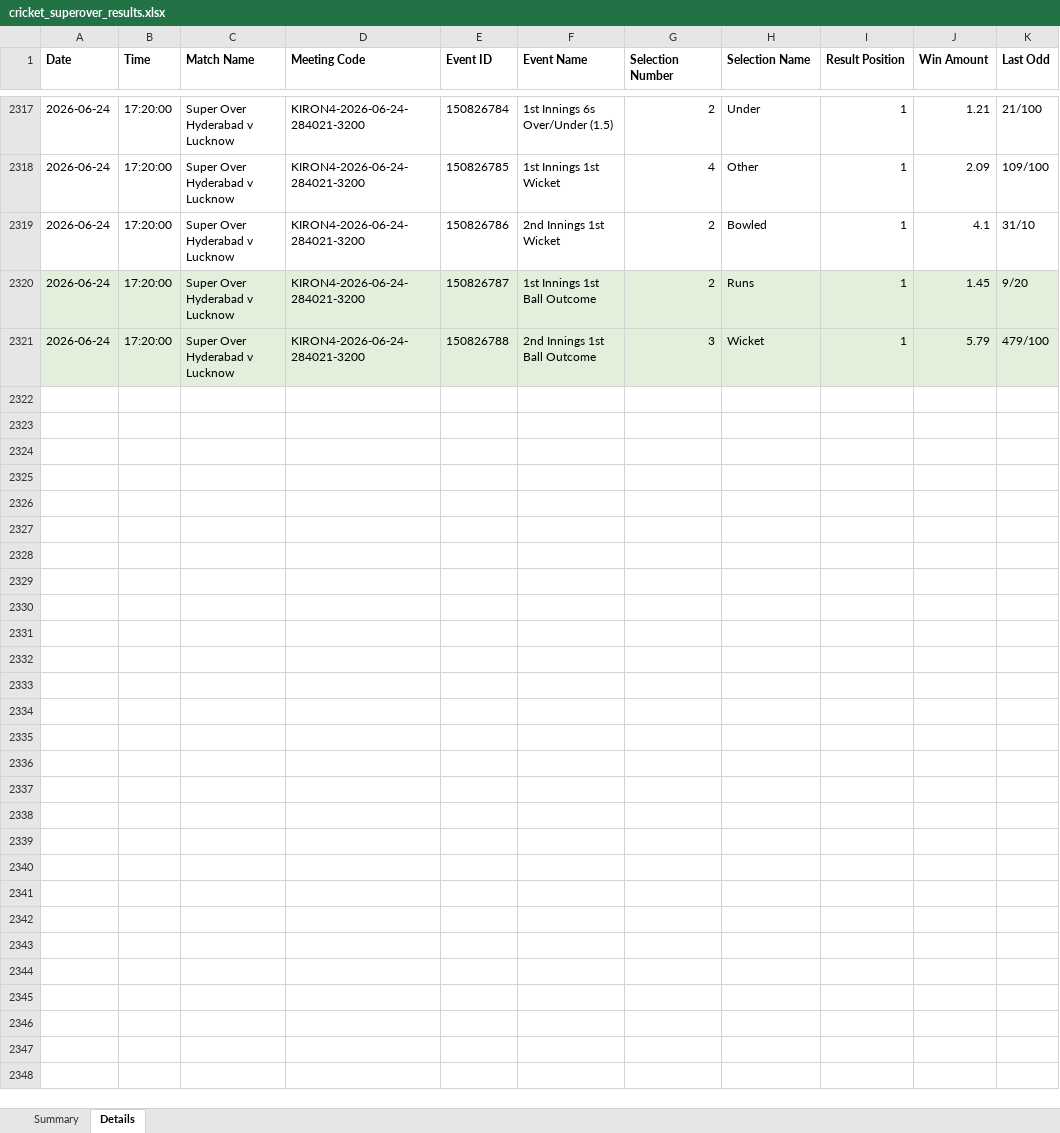
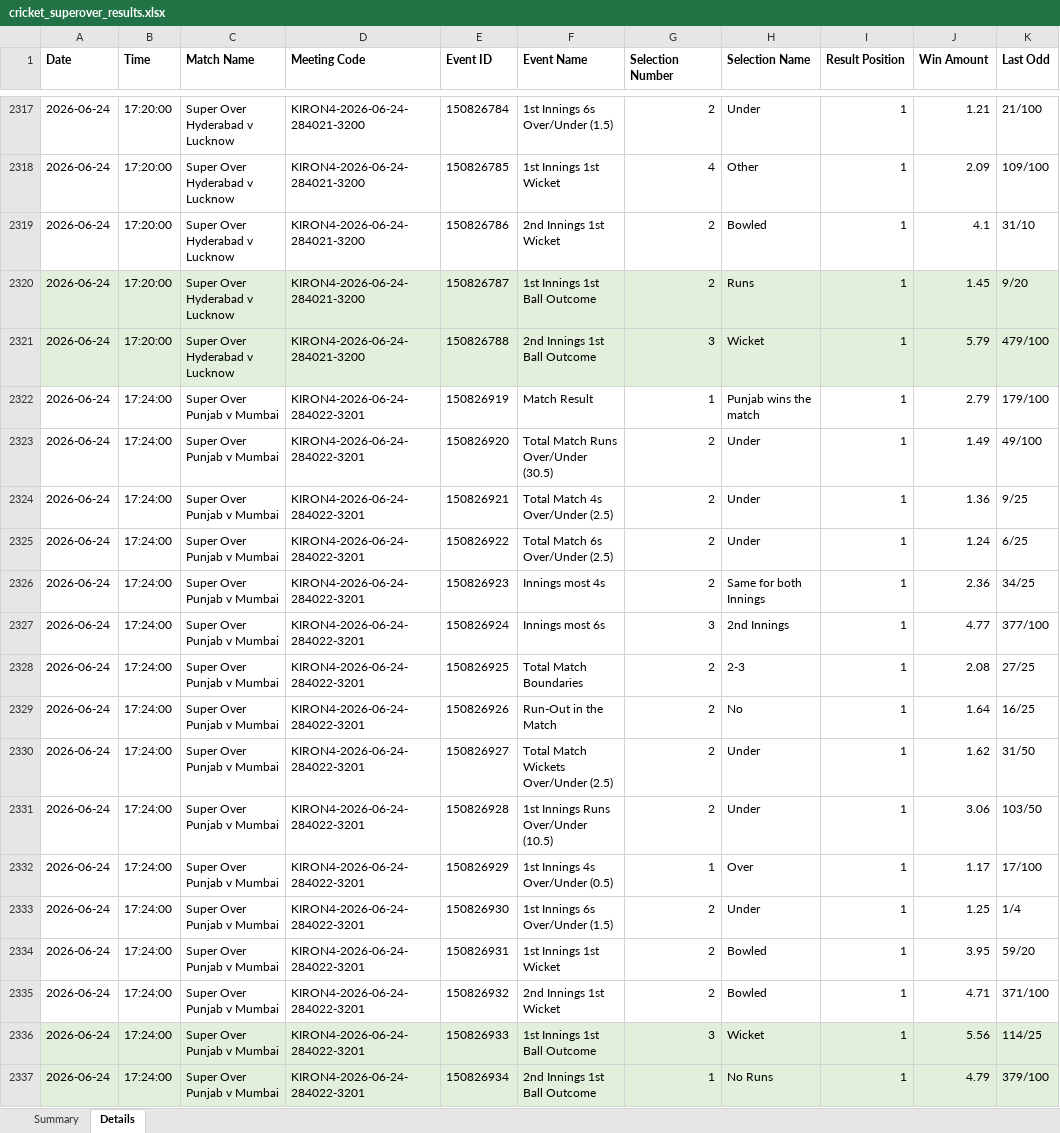
Before and after one commit to NorajChathuranga/STBet-Tracker, an Excel workbook: data/cricket_superover_results.xlsx, sheet Details, drawn as a sheet; only a part is shown, gaps mark what is left out; values as stored, in another font and other column widths than the file's, no borders; the diff names each change by its address in the sheet, - before the commit and + after, or states it on an @@ line.

Commit message:
Auto-update match records (local source)

```diff
--- a/data/cricket_superover_results.xlsx (sheet Details)
+++ b/data/cricket_superover_results.xlsx (sheet Details)
+row 2322: 2026-06-24 | 17:24:00 | Super Over Punjab v Mumbai | KIRON4-2026-06-24-284022-3201 | 150826919 | Match Result | 1 | Punjab wins the match | 1 | 2.79 | 179/100
+row 2323: 2026-06-24 | 17:24:00 | Super Over Punjab v Mumbai | KIRON4-2026-06-24-284022-3201 | 150826920 | Total Match Runs Over/Under (30.5) | 2 | Under | 1 | 1.49 | 49/100
+row 2324: 2026-06-24 | 17:24:00 | Super Over Punjab v Mumbai | KIRON4-2026-06-24-284022-3201 | 150826921 | Total Match 4s Over/Under (2.5) | 2 | Under | 1 | 1.36 | 9/25
+row 2325: 2026-06-24 | 17:24:00 | Super Over Punjab v Mumbai | KIRON4-2026-06-24-284022-3201 | 150826922 | Total Match 6s Over/Under (2.5) | 2 | Under | 1 | 1.24 | 6/25
+row 2326: 2026-06-24 | 17:24:00 | Super Over Punjab v Mumbai | KIRON4-2026-06-24-284022-3201 | 150826923 | Innings most 4s | 2 | Same for both Innings | 1 | 2.36 | 34/25
+row 2327: 2026-06-24 | 17:24:00 | Super Over Punjab v Mumbai | KIRON4-2026-06-24-284022-3201 | 150826924 | Innings most 6s | 3 | 2nd Innings | 1 | 4.77 | 377/100
+row 2328: 2026-06-24 | 17:24:00 | Super Over Punjab v Mumbai | KIRON4-2026-06-24-284022-3201 | 150826925 | Total Match Boundaries | 2 | 2-3 | 1 | 2.08 | 27/25
+row 2329: 2026-06-24 | 17:24:00 | Super Over Punjab v Mumbai | KIRON4-2026-06-24-284022-3201 | 150826926 | Run-Out in the Match | 2 | No | 1 | 1.64 | 16/25
+row 2330: 2026-06-24 | 17:24:00 | Super Over Punjab v Mumbai | KIRON4-2026-06-24-284022-3201 | 150826927 | Total Match Wickets Over/Under (2.5) | 2 | Under | 1 | 1.62 | 31/50
+row 2331: 2026-06-24 | 17:24:00 | Super Over Punjab v Mumbai | KIRON4-2026-06-24-284022-3201 | 150826928 | 1st Innings Runs Over/Under (10.5) | 2 | Under | 1 | 3.06 | 103/50
+row 2332: 2026-06-24 | 17:24:00 | Super Over Punjab v Mumbai | KIRON4-2026-06-24-284022-3201 | 150826929 | 1st Innings 4s Over/Under (0.5) | 1 | Over | 1 | 1.17 | 17/100
+row 2333: 2026-06-24 | 17:24:00 | Super Over Punjab v Mumbai | KIRON4-2026-06-24-284022-3201 | 150826930 | 1st Innings 6s Over/Under (1.5) | 2 | Under | 1 | 1.25 | 1/4
+row 2334: 2026-06-24 | 17:24:00 | Super Over Punjab v Mumbai | KIRON4-2026-06-24-284022-3201 | 150826931 | 1st Innings 1st Wicket | 2 | Bowled | 1 | 3.95 | 59/20
+row 2335: 2026-06-24 | 17:24:00 | Super Over Punjab v Mumbai | KIRON4-2026-06-24-284022-3201 | 150826932 | 2nd Innings 1st Wicket | 2 | Bowled | 1 | 4.71 | 371/100
+row 2336: 2026-06-24 | 17:24:00 | Super Over Punjab v Mumbai | KIRON4-2026-06-24-284022-3201 | 150826933 | 1st Innings 1st Ball Outcome | 3 | Wicket | 1 | 5.56 | 114/25
+row 2337: 2026-06-24 | 17:24:00 | Super Over Punjab v Mumbai | KIRON4-2026-06-24-284022-3201 | 150826934 | 2nd Innings 1st Ball Outcome | 1 | No Runs | 1 | 4.79 | 379/100
```
Also changed, not shown: sheet Summary, 5 other files.
